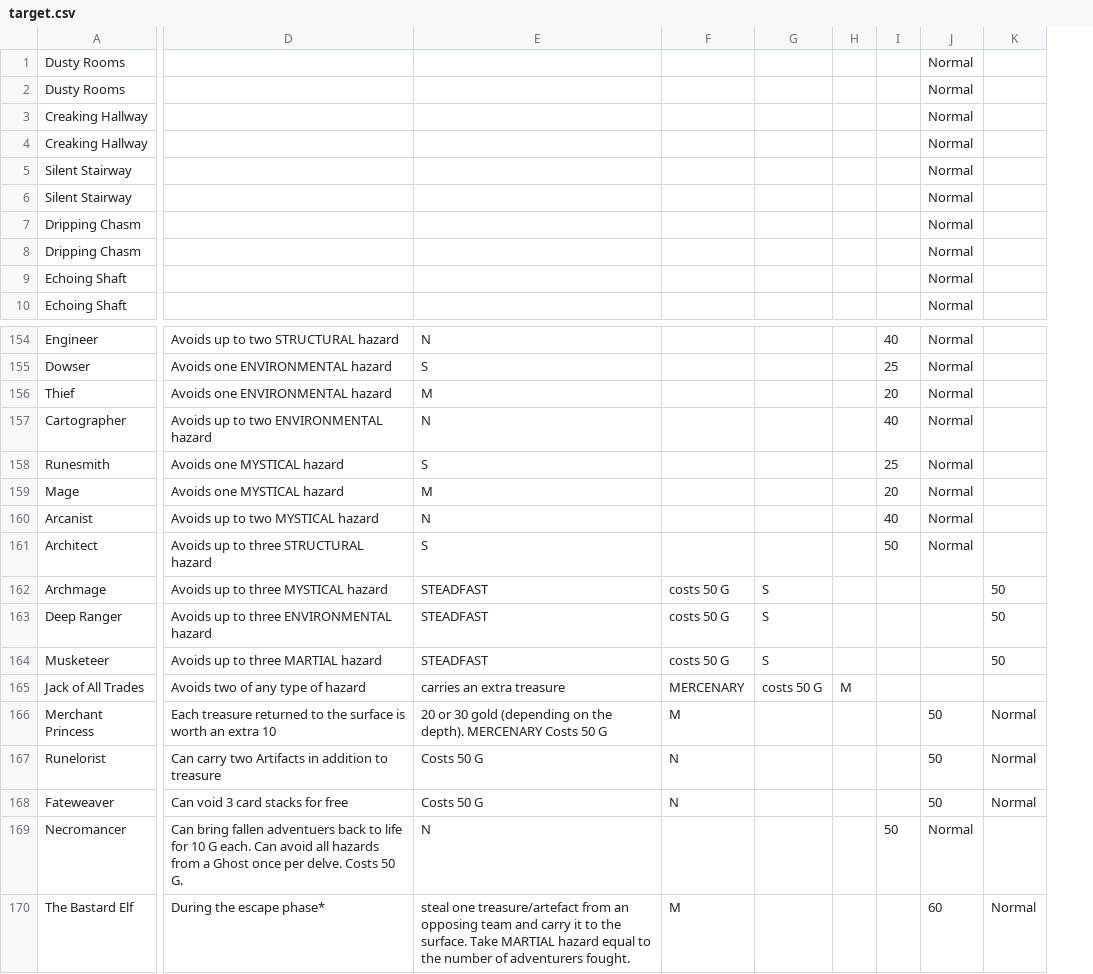
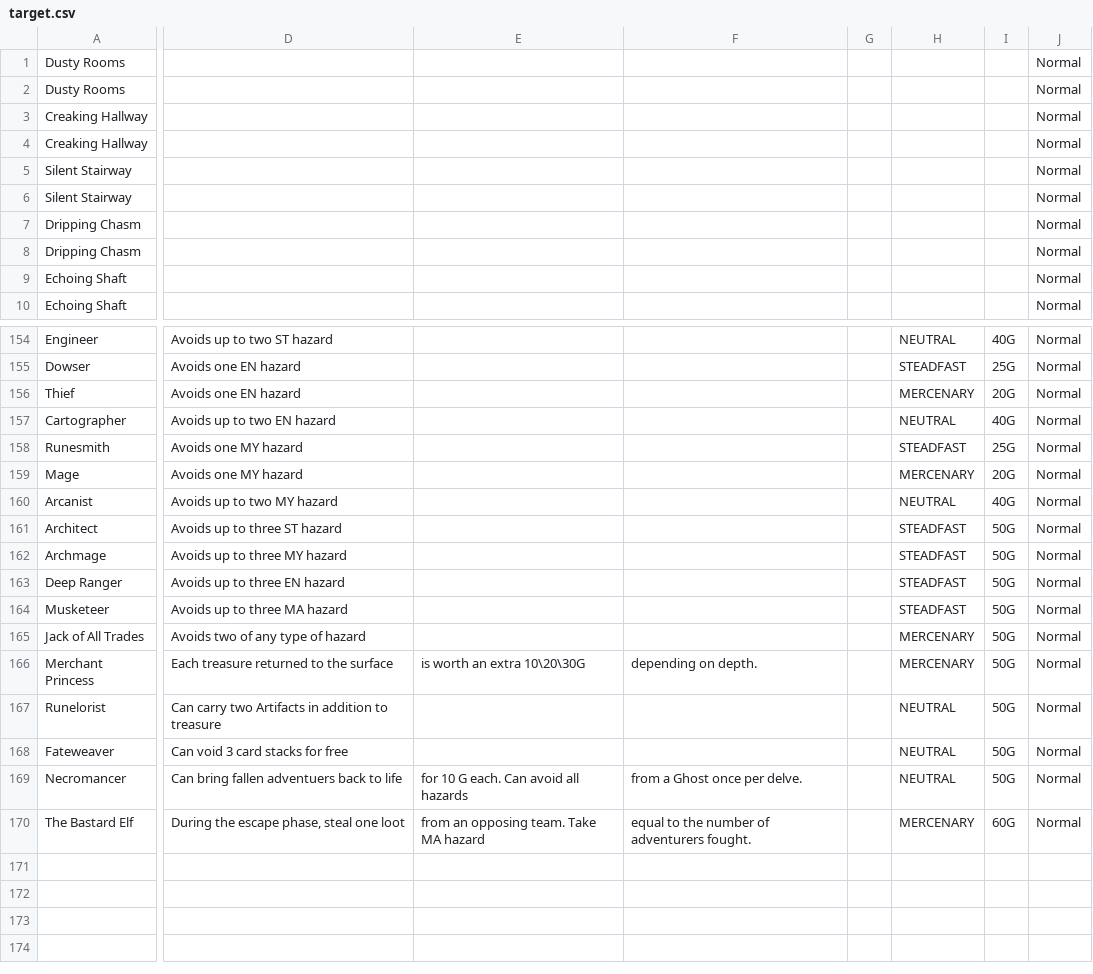
Before and after one commit to SydneyCardew/CardProject, a CSV file: target.csv, drawn as a sheet; only a part is shown, gaps mark what is left out; removed rows and columns are numbered as before the commit, all else as after; the diff covers the shown part only; the diff names each change by its address in the sheet, - before the commit and + after, or states it on an @@ line.

```diff
--- a/target.csv
+++ b/target.csv
-column E, rows 154-170: N | S | M | N | S | M | N | S | STEADFAST | STEADFAST | STEADFAST | carries an extra treasure | 20 or 30 gold (depending on the depth). MERCENARY Costs 50 G | Costs 50 G | Costs 50 G | N | steal one treasure/artefact from an opposing team and carry it to the surface. Take MARTIAL hazard equal to the number of adventurers fought.
-column F, rows 162-170: costs 50 G | costs 50 G | costs 50 G | MERCENARY | M | N | N |  | M
-column G, rows 162-165: S | S | S | costs 50 G
-column H, row 165: M
-column I, rows 154-169: 40 | 25 | 20 | 40 | 25 | 20 | 40 | 50 |  |  |  |  |  |  |  | 50
+column E, rows 166-170: is worth an extra 10\20\30G |  |  | for 10 G each. Can avoid all hazards | from an opposing team. Take MA hazard
+column F, rows 166-170: depending on depth. |  |  | from a Ghost once per delve. | equal to the number of adventurers fought.
+column G, empty
+column H, rows 154-170: NEUTRAL | STEADFAST | MERCENARY | NEUTRAL | STEADFAST | MERCENARY | NEUTRAL | STEADFAST | STEADFAST | STEADFAST | STEADFAST | MERCENARY | MERCENARY | NEUTRAL | NEUTRAL | NEUTRAL | MERCENARY
+column I, rows 154-170: 40G | 25G | 20G | 40G | 25G | 20G | 40G | 50G | 50G | 50G | 50G | 50G | 50G | 50G | 50G | 50G | 60G
-column K, rows 162-170: 50 | 50 | 50 |  | Normal | Normal | Normal |  | Normal
-D154: Avoids up to two STRUCTURAL hazard
+D154: Avoids up to two ST hazard
-D155:D156: Avoids one ENVIRONMENTAL hazard
+D155:D156: Avoids one EN hazard
-D157: Avoids up to two ENVIRONMENTAL hazard
+D157: Avoids up to two EN hazard
-D158:D159: Avoids one MYSTICAL hazard
+D158:D159: Avoids one MY hazard
-D160: Avoids up to two MYSTICAL hazard
+D160: Avoids up to two MY hazard
-D161: Avoids up to three STRUCTURAL hazard
+D161: Avoids up to three ST hazard
-D162: Avoids up to three MYSTICAL hazard
+D162: Avoids up to three MY hazard
-J162:J165: (empty)
+J162:J165: Normal
-D163: Avoids up to three ENVIRONMENTAL hazard
+D163: Avoids up to three EN hazard
-D164: Avoids up to three MARTIAL hazard
+D164: Avoids up to three MA hazard
-D166: …the surface is worth an extra 10
+D166: …the surface
-J166:J168: 50
+J166:J168: Normal
-D169: …to life for 10 G each. Can avoid all hazards from a Ghost once per delve. Costs 50 G.
+D169: …to life
-D170: During the escape phase*
+D170: During the escape phase, steal one loot
-J170: 60
+J170: Normal
```
Also changed, not shown: 1 added column, 2 removed columns and 82 edited cells elsewhere in this file, 13 other files.
